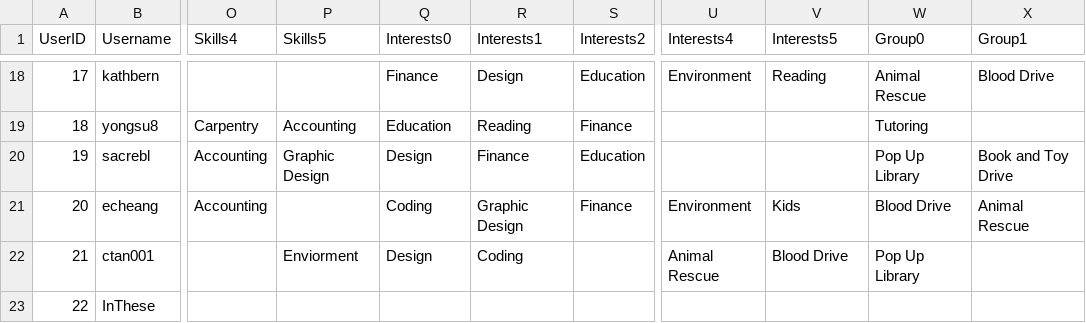
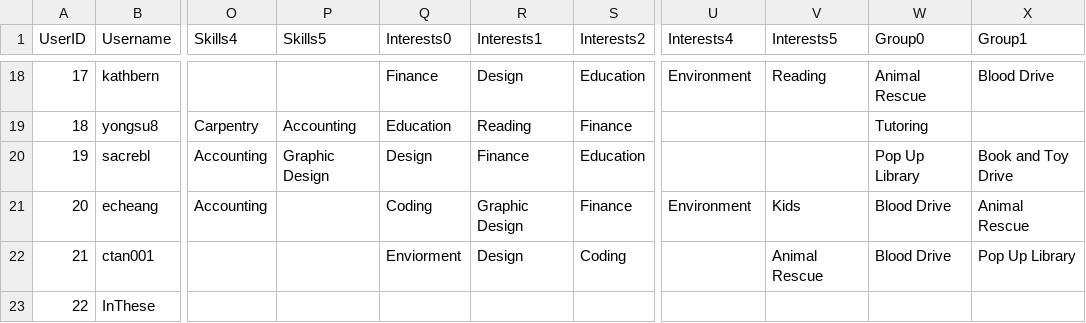
Before and after one commit to ctan01/CSC322Project, a CSV file: UserData.csv, drawn as a sheet; only a part is shown, gaps mark what is left out; the diff names each change by its address in the sheet, - before the commit and + after, or states it on an @@ line.

Commit message:
Update UserData.csv

```diff
--- a/UserData.csv
+++ b/UserData.csv
-P22 (Skills5): Enviorment
+P22 (Skills5): (empty)
-Q22 (Interests0): Design
+Q22 (Interests0): Enviorment
-R22 (Interests1): Coding
+R22 (Interests1): Design
-S22 (Interests2): (empty)
+S22 (Interests2): Coding
-U22 (Interests4): Animal Rescue
+U22 (Interests4): (empty)
-V22 (Interests5): Blood Drive
+V22 (Interests5): Animal Rescue
-W22 (Group0): Pop Up Library
+W22 (Group0): Blood Drive
-X22 (Group1): (empty)
+X22 (Group1): Pop Up Library
```
